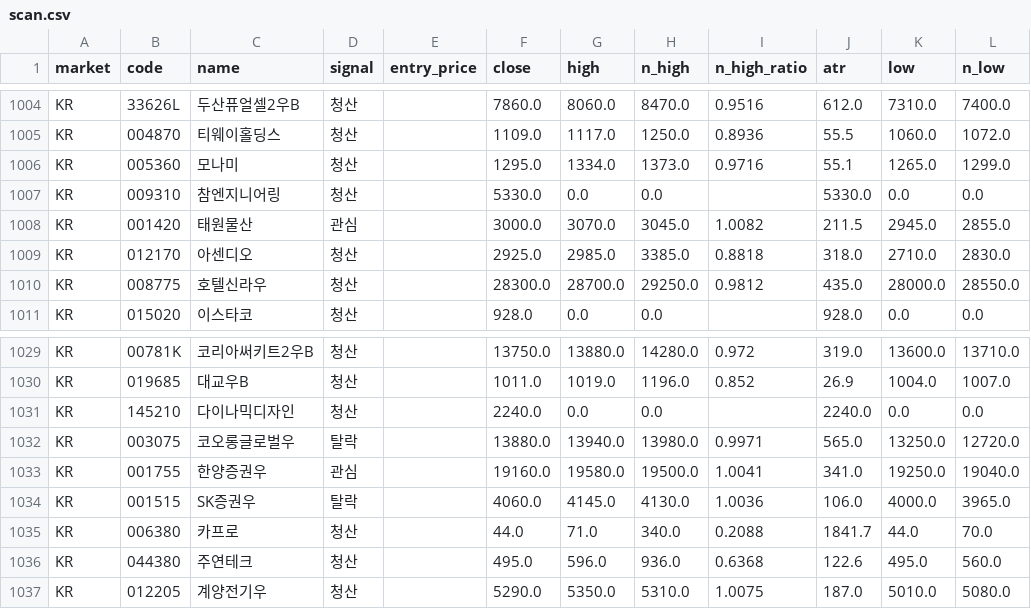
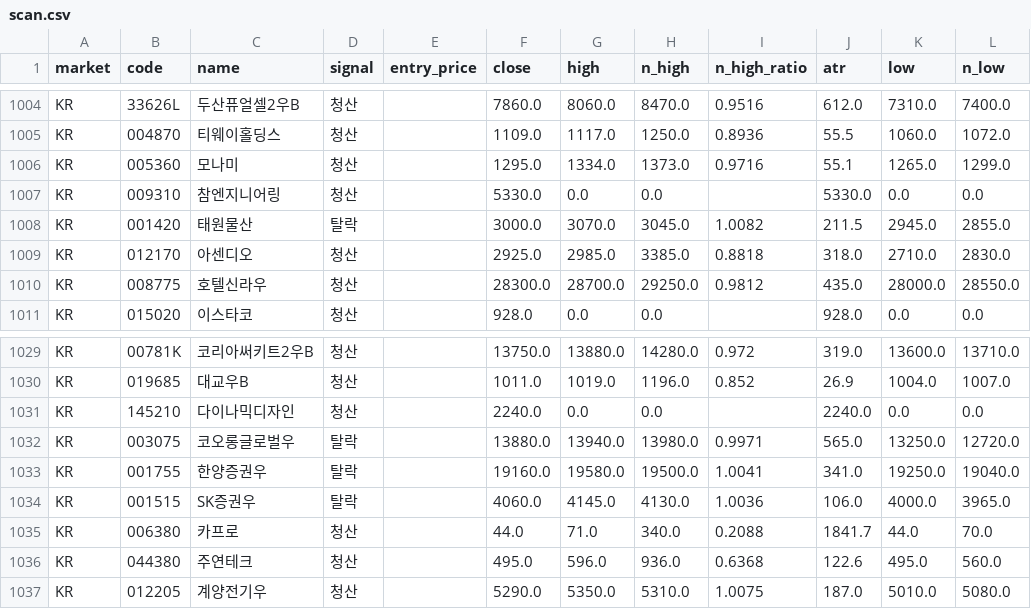
Before and after one commit to harmi6005/bear_market_tracker, a CSV file: data/scan.csv, drawn as a sheet; only a part is shown, gaps mark what is left out; the diff covers the shown part only; the diff names each change by its address in the sheet, - before the commit and + after, or states it on an @@ line.

```diff
--- a/data/scan.csv
+++ b/data/scan.csv
-D1008 (signal): 관심
+D1008 (signal): 탈락
-D1033 (signal): 관심
+D1033 (signal): 탈락
```
Also changed, not shown: 12 edited cells elsewhere in this file.
